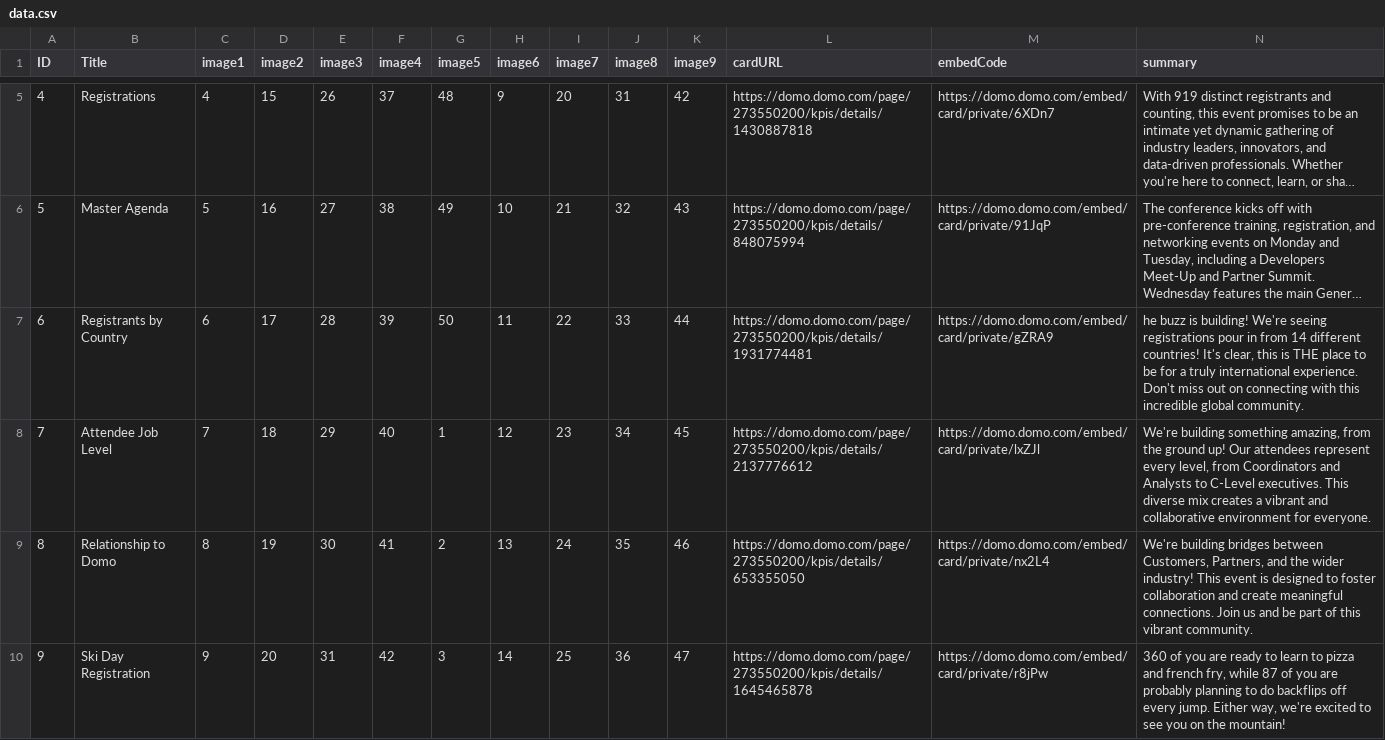
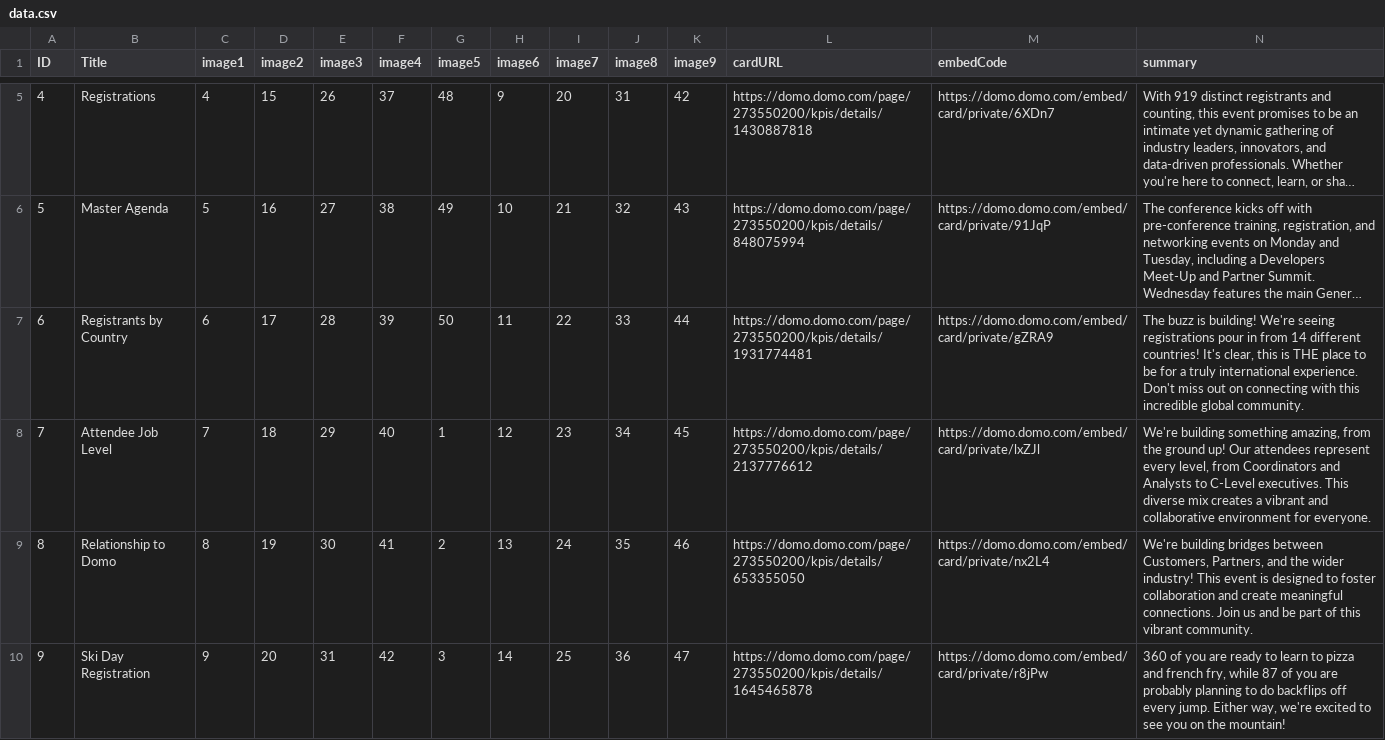
Before and after one commit to bencallis1/aws-grid, a CSV file: data.csv, drawn as a sheet; only a part is shown, gaps mark what is left out; long unchanged cells end in …; the diff names each change by its address in the sheet, - before the commit and + after, or states it on an @@ line.

```diff
--- a/data.csv
+++ b/data.csv
-N7 (summary): he buzz is…
+N7 (summary): The buzz is…
```
Also changed, not shown: 1 other file.
